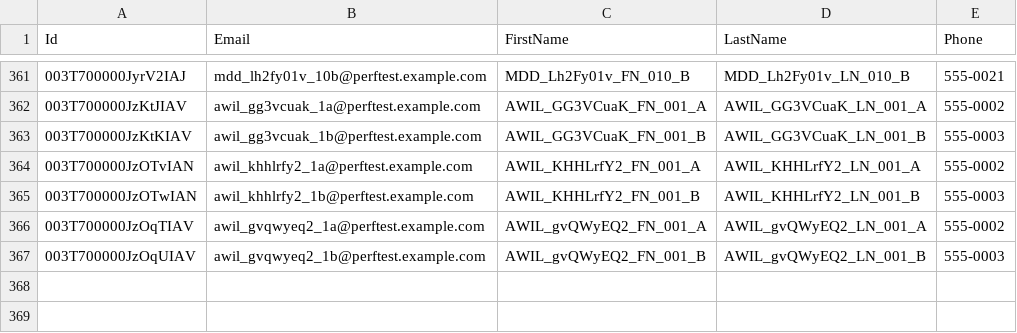
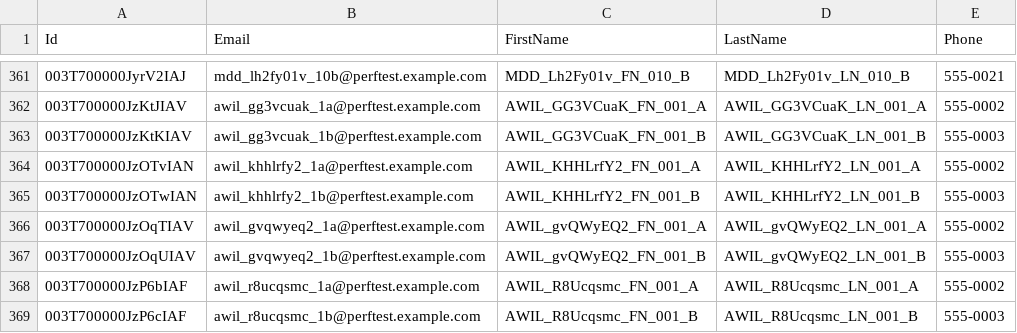
Before and after one commit to saalibilli/GHTestRepoLarge01, a CSV file: dataset/contact.csv, drawn as a sheet; only a part is shown, gaps mark what is left out; the diff names each change by its address in the sheet, - before the commit and + after, or states it on an @@ line.

```diff
--- a/dataset/contact.csv
+++ b/dataset/contact.csv
+row 368: 003T700000JzP6bIAF | awil_r8ucqsmc_1a@perftest.example.com | AWIL_R8Ucqsmc_FN_001_A | AWIL_R8Ucqsmc_LN_001_A | 555-0002
+row 369: 003T700000JzP6cIAF | awil_r8ucqsmc_1b@perftest.example.com | AWIL_R8Ucqsmc_FN_001_B | AWIL_R8Ucqsmc_LN_001_B | 555-0003
```
Also changed, not shown: dataset/account.csv, dataset/opportunity.csv, 3 other files.
